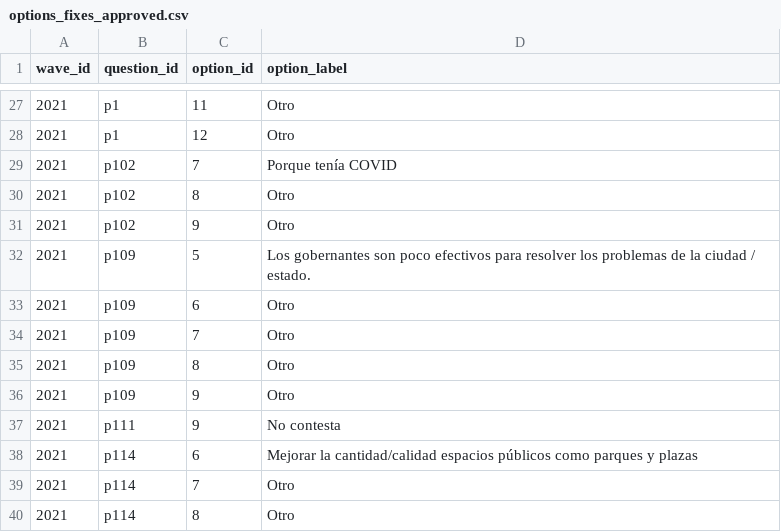
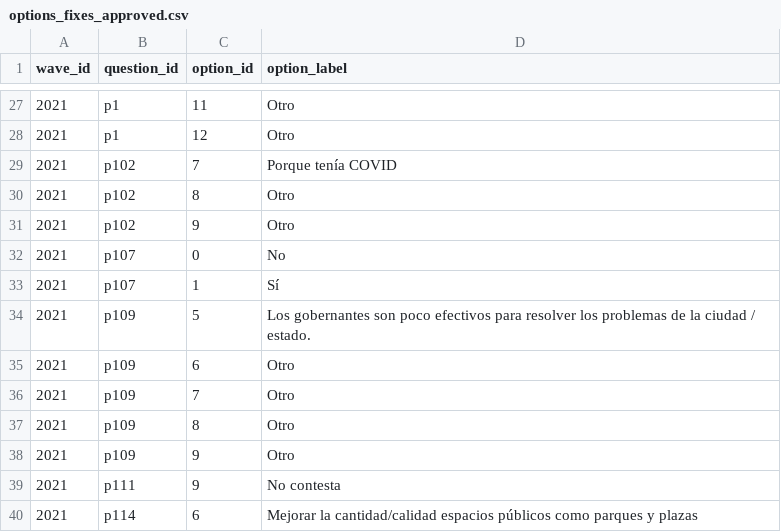
Before and after one commit to Mauricio0704/eav-query-app, a CSV file: db/overlays/options_fixes_approved.csv, drawn as a sheet; only a part is shown, gaps mark what is left out; the shorter side is filled out with more unchanged rows.

```diff
--- a/db/overlays/options_fixes_approved.csv
+++ b/db/overlays/options_fixes_approved.csv
@@ -31,2 +31,4 @@ wave_id,question_id,option_id,option_label
 2021,p102,9,Otro
+2021,p107,0,No
+2021,p107,1,Sí
 2021,p109,5,Los gobernantes son poco efectivos para resolver los problemas de la ciudad / estado.
```
Also changed, not shown: db/overlays/question_type_fixes_approved.csv.
